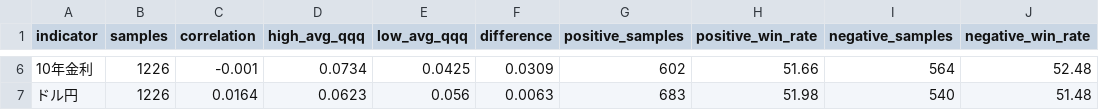
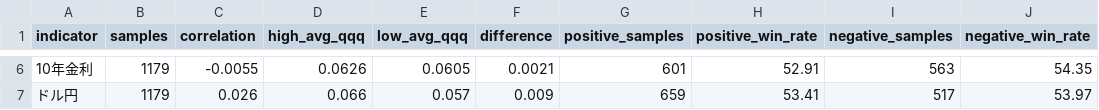
Before and after one commit to hayato861/paypay_ai, a CSV file: data/indicator_analysis.csv, drawn as a sheet; only a part is shown, gaps mark what is left out; the diff covers the shown part only; the diff names each change by its address in the sheet, - before the commit and + after, or states it on an @@ line.

```diff
--- a/data/indicator_analysis.csv
+++ b/data/indicator_analysis.csv
-B6:B7 (samples): 1226
+B6:B7 (samples): 1179
-C6 (correlation): -0.001
+C6 (correlation): -0.0055
-D6 (high_avg_qqq): 0.0734
+D6 (high_avg_qqq): 0.0626
-E6 (low_avg_qqq): 0.0425
+E6 (low_avg_qqq): 0.0605
-F6 (difference): 0.0309
+F6 (difference): 0.0021
-G6 (positive_samples): 602
+G6 (positive_samples): 601
-H6 (positive_win_rate): 51.66
+H6 (positive_win_rate): 52.91
-I6 (negative_samples): 564
+I6 (negative_samples): 563
-J6 (negative_win_rate): 52.48
+J6 (negative_win_rate): 54.35
-C7 (correlation): 0.0164
+C7 (correlation): 0.026
-D7 (high_avg_qqq): 0.0623
+D7 (high_avg_qqq): 0.066
-E7 (low_avg_qqq): 0.056
+E7 (low_avg_qqq): 0.057
-F7 (difference): 0.0063
+F7 (difference): 0.009
-G7 (positive_samples): 683
+G7 (positive_samples): 659
-H7 (positive_win_rate): 51.98
+H7 (positive_win_rate): 53.41
-I7 (negative_samples): 540
+I7 (negative_samples): 517
-J7 (negative_win_rate): 51.48
+J7 (negative_win_rate): 53.97
```
Also changed, not shown: 33 edited cells elsewhere in this file, data/backtest.csv, data/backtest_analysis.csv, 6 other files.
